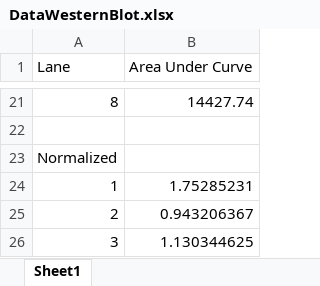
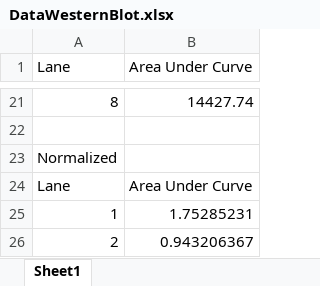
Before and after one commit to k132456/CM515-2026, an Excel workbook: modules/wk_10_image_analysis/DataWesternBlot.xlsx, sheet Sheet1, drawn as a sheet; only a part is shown, gaps mark what is left out; the shorter side is filled out with more unchanged rows; values as stored, in another font and other column widths than the file's, no borders; charts and pictures not drawn; the diff names each change by its address in the sheet, - before the commit and + after, or states it on an @@ line.

```diff
--- a/modules/wk_10_image_analysis/DataWesternBlot.xlsx (sheet Sheet1)
+++ b/modules/wk_10_image_analysis/DataWesternBlot.xlsx (sheet Sheet1)
+row 24: Lane | Area Under Curve
```
Also changed, not shown: charts or pictures, 3 other files.
